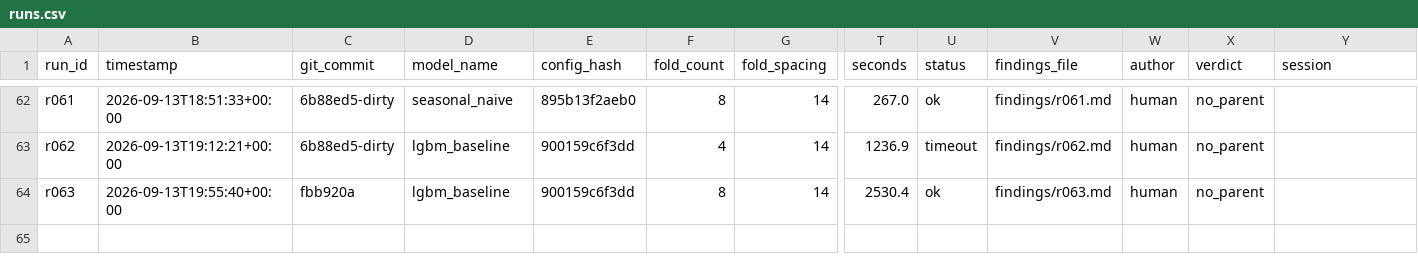
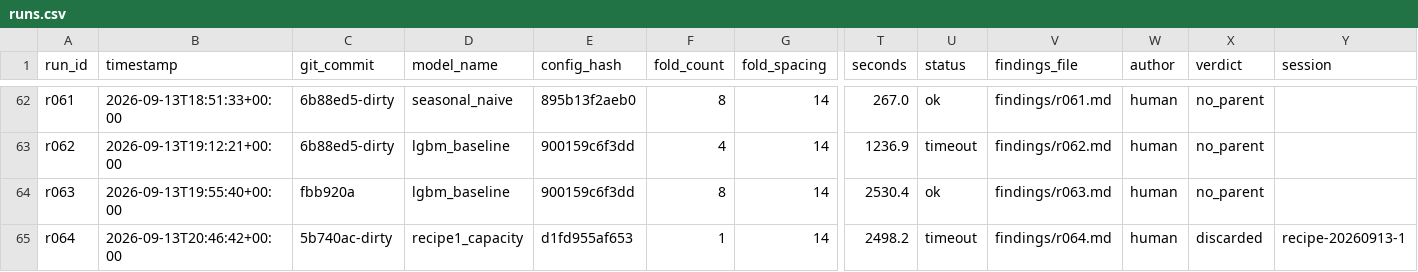
Before and after one commit to rslayer/kepler, a CSV file: runs/runs.csv, drawn as a sheet; only a part is shown, gaps mark what is left out; rows hold the shown columns only; the diff names each change by its address in the sheet, - before the commit and + after, or states it on an @@ line.

```diff
--- a/runs/runs.csv
+++ b/runs/runs.csv
+row 65: r064 | 2026-09-13T20:46:42+00:00 | 5b740ac-dirty | recipe1_capacity | d1fd955af653 | 1 | 14 | 2498.2 | timeout | findings/r064.md | human | discarded | recipe-20260913-1
```
Also changed, not shown: 5 other files.
